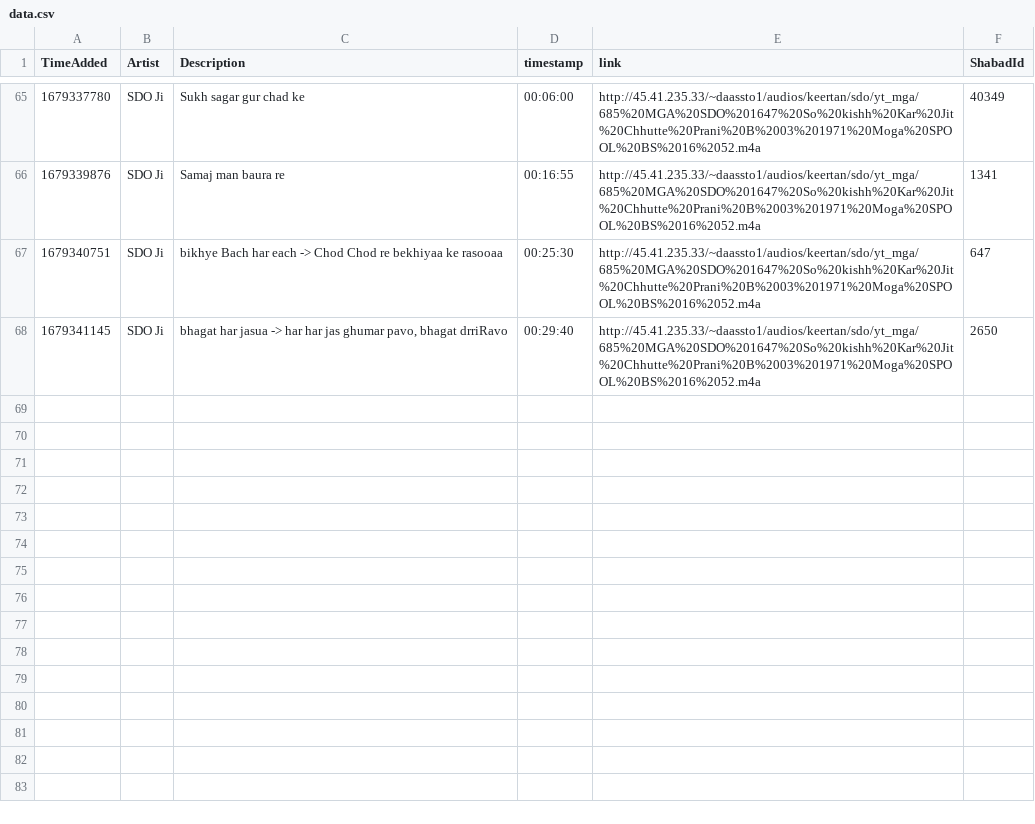
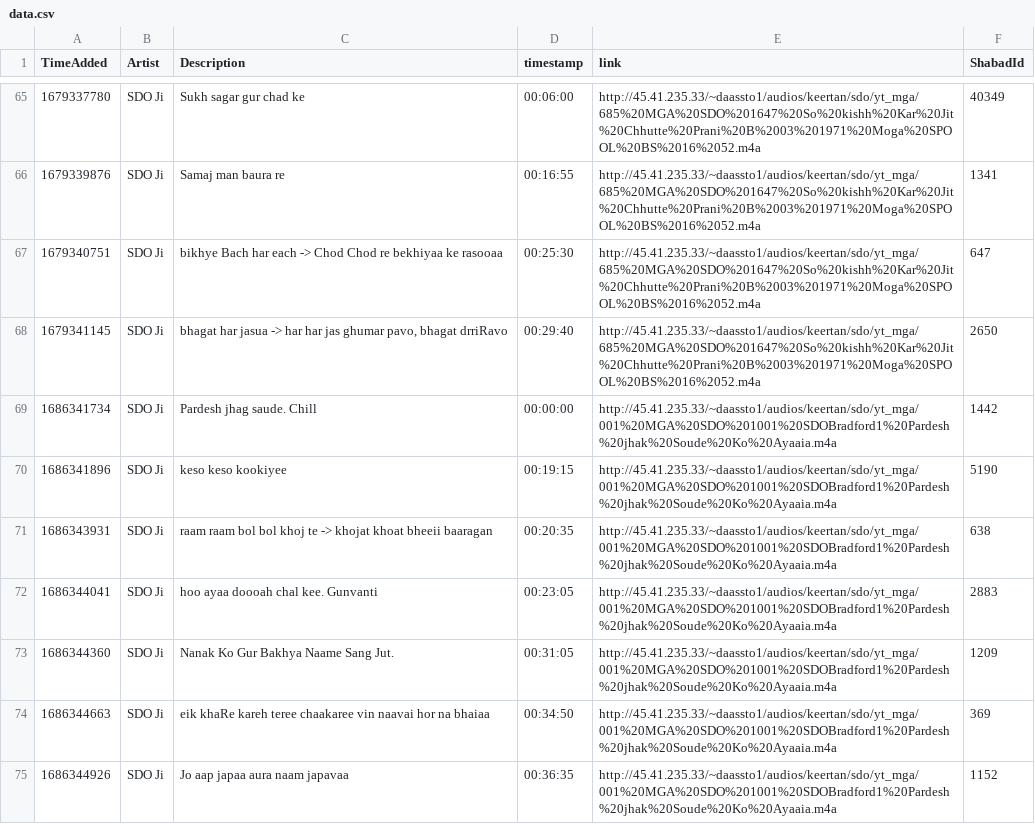
Before and after one commit to Giansingh4710/trackIndex, a CSV file: data.csv, drawn as a sheet; only a part is shown, gaps mark what is left out; the diff names each change by its address in the sheet, - before the commit and + after, or states it on an @@ line.

```diff
--- a/data.csv
+++ b/data.csv
+row 69: 1686341734 | SDO Ji | Pardesh jhag saude. Chill | 00:00:00 | http://45.41.235.33/~daassto1/audios/keertan/sdo/yt_mga/001%20MGA%20SDO%201001%20SDOBradford1%20Pardesh%20jhak%20Soude%20Ko%20Ayaaia.m4a | 1442
+row 70: 1686341896 | SDO Ji | keso keso kookiyee | 00:19:15 | http://45.41.235.33/~daassto1/audios/keertan/sdo/yt_mga/001%20MGA%20SDO%201001%20SDOBradford1%20Pardesh%20jhak%20Soude%20Ko%20Ayaaia.m4a | 5190
+row 71: 1686343931 | SDO Ji | raam raam bol bol khoj te -> khojat khoat bheeii baaragan | 00:20:35 | http://45.41.235.33/~daassto1/audios/keertan/sdo/yt_mga/001%20MGA%20SDO%201001%20SDOBradford1%20Pardesh%20jhak%20Soude%20Ko%20Ayaaia.m4a | 638
+row 72: 1686344041 | SDO Ji | hoo ayaa doooah chal kee. Gunvanti | 00:23:05 | http://45.41.235.33/~daassto1/audios/keertan/sdo/yt_mga/001%20MGA%20SDO%201001%20SDOBradford1%20Pardesh%20jhak%20Soude%20Ko%20Ayaaia.m4a | 2883
+row 73: 1686344360 | SDO Ji | Nanak Ko Gur Bakhya Naame Sang Jut. | 00:31:05 | http://45.41.235.33/~daassto1/audios/keertan/sdo/yt_mga/001%20MGA%20SDO%201001%20SDOBradford1%20Pardesh%20jhak%20Soude%20Ko%20Ayaaia.m4a | 1209
+row 74: 1686344663 | SDO Ji | eik khaRe kareh teree chaakaree vin naavai hor na bhaiaa | 00:34:50 | http://45.41.235.33/~daassto1/audios/keertan/sdo/yt_mga/001%20MGA%20SDO%201001%20SDOBradford1%20Pardesh%20jhak%20Soude%20Ko%20Ayaaia.m4a | 369
+row 75: 1686344926 | SDO Ji | Jo aap japaa aura naam japavaa | 00:36:35 | http://45.41.235.33/~daassto1/audios/keertan/sdo/yt_mga/001%20MGA%20SDO%201001%20SDOBradford1%20Pardesh%20jhak%20Soude%20Ko%20Ayaaia.m4a | 1152
```
Also changed, not shown: 1 other file.
